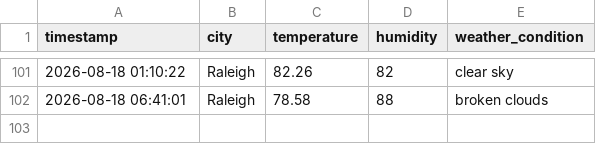
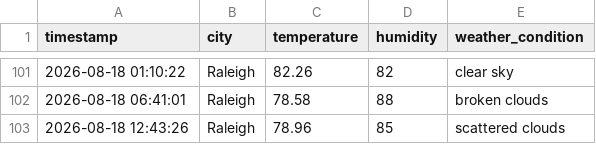
Before and after one commit to pwaltonbrown/Automated_Weather_Data_Pipeline, a CSV file: weather_history.csv, drawn as a sheet; only a part is shown, gaps mark what is left out; the diff names each change by its address in the sheet, - before the commit and + after, or states it on an @@ line.

```diff
--- a/weather_history.csv
+++ b/weather_history.csv
+row 103: 2026-08-18 12:43:26 | Raleigh | 78.96 | 85 | scattered clouds
```
